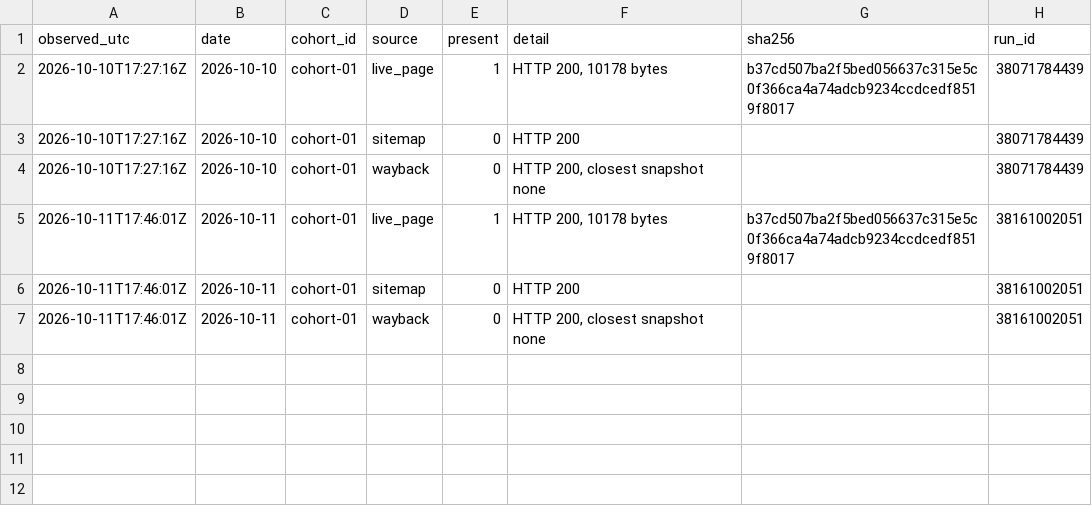
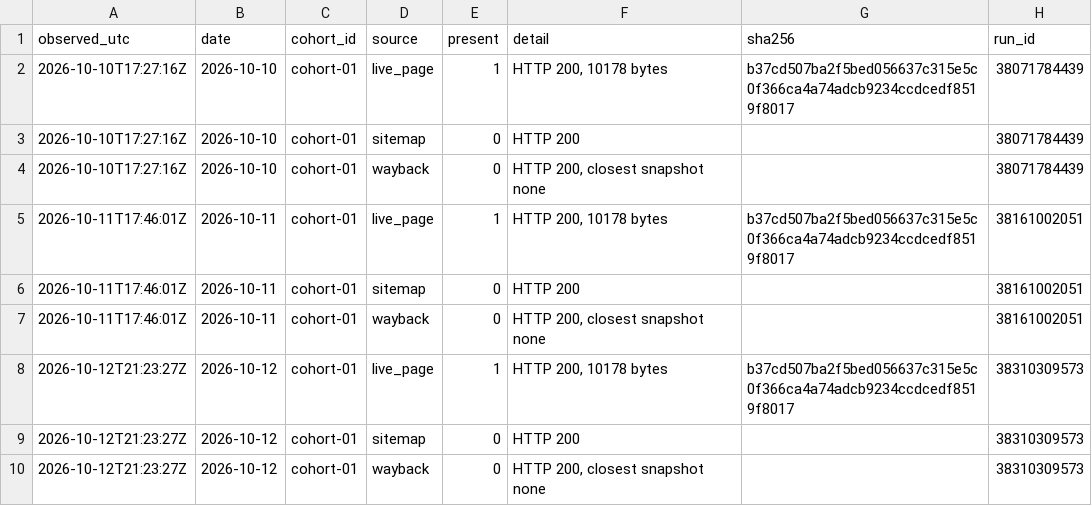
Before and after one commit to mrcrtr1979-droid/namebeam-visibility-index, a CSV file: data/ingestion/ingestion_presence.csv, drawn as a sheet.

```diff
--- a/data/ingestion/ingestion_presence.csv
+++ b/data/ingestion/ingestion_presence.csv
@@ -7 +7,4 @@ observed_utc,date,cohort_id,source,present,detail,sha256,run_id
 2026-10-11T17:46:01Z,2026-10-11,cohort-01,wayback,0,"HTTP 200, closest snapshot none",,38161002051
+2026-10-12T21:23:27Z,2026-10-12,cohort-01,live_page,1,"HTTP 200, 10178 bytes",b37cd507ba2f5bed056637c315e5c0f366ca4a74adcb9234ccdcedf8519f8017,38310309573
+2026-10-12T21:23:27Z,2026-10-12,cohort-01,sitemap,0,HTTP 200,,38310309573
+2026-10-12T21:23:27Z,2026-10-12,cohort-01,wayback,0,"HTTP 200, closest snapshot none",,38310309573
```
Also changed, not shown: data/ingestion/ingestion_lag.csv, data/ingestion/ingestion_probe.csv, 16 other files.
